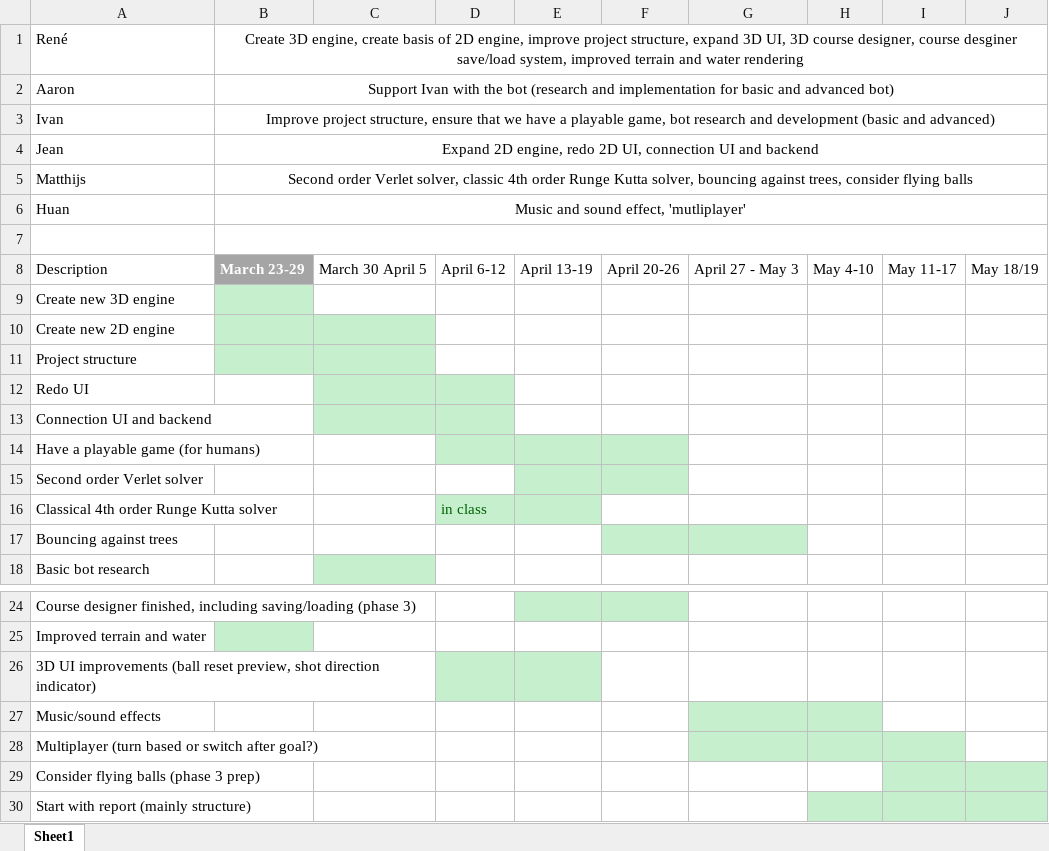
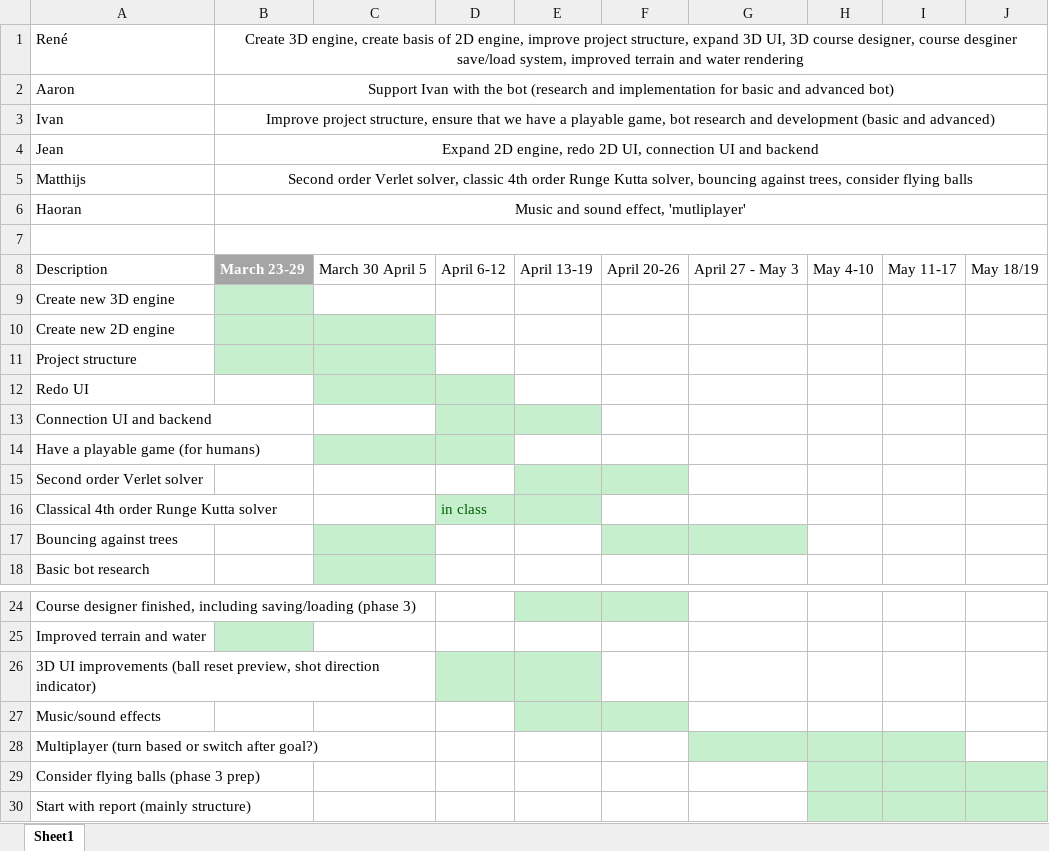
Before and after one commit to renesteeman/Project1-2_Group4, an Excel workbook: Planning.xlsx, sheet Sheet1, drawn as a sheet; only a part is shown, gaps mark what is left out; values as stored, in another font and other column widths than the file's, no borders; the diff names each change by its address in the sheet, - before the commit and + after, or states it on an @@ line.

```diff
--- a/Planning.xlsx (sheet Sheet1)
+++ b/Planning.xlsx (sheet Sheet1)
-A6: Huan
+A6: Haoran
-C13 fill: #C6EFCE
+C13 fill: none
-E13 fill: none
+E13 fill: #C6EFCE
-C14 fill: none
+C14 fill: #C6EFCE
-E14:F14 fill: #C6EFCE
+E14:F14 fill: none
-C17 fill: none
+C17 fill: #C6EFCE
-E27:F27 fill: none
+E27:F27 fill: #C6EFCE
-G27:H27 fill: #C6EFCE
+G27:H27 fill: none
-H29 fill: none
+H29 fill: #C6EFCE
```
Also changed, not shown: 4 other files.
